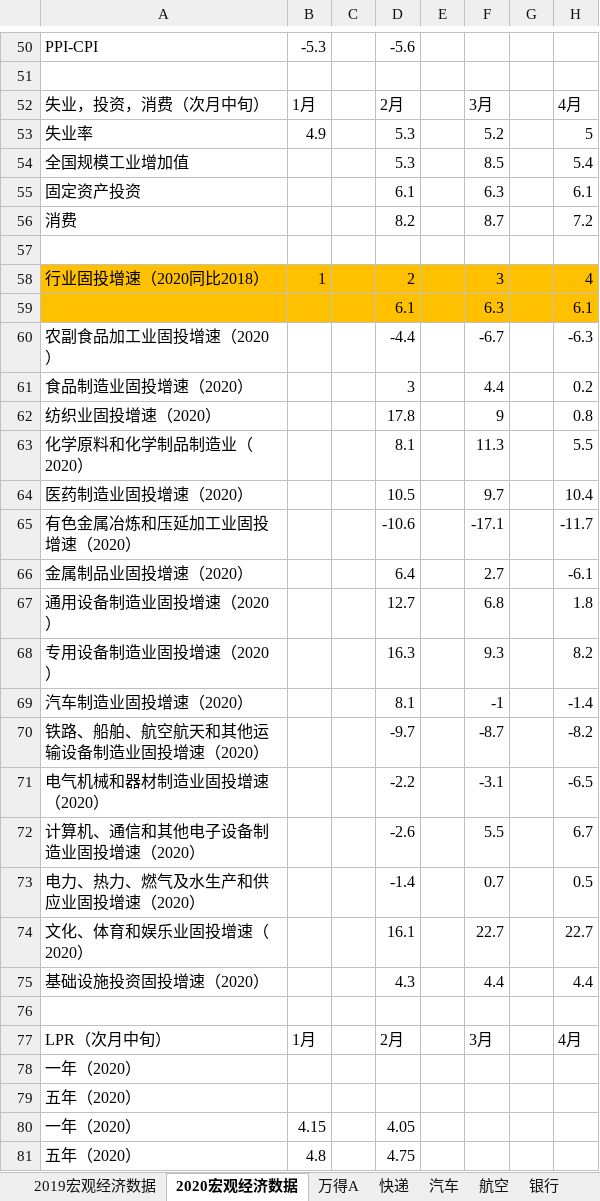
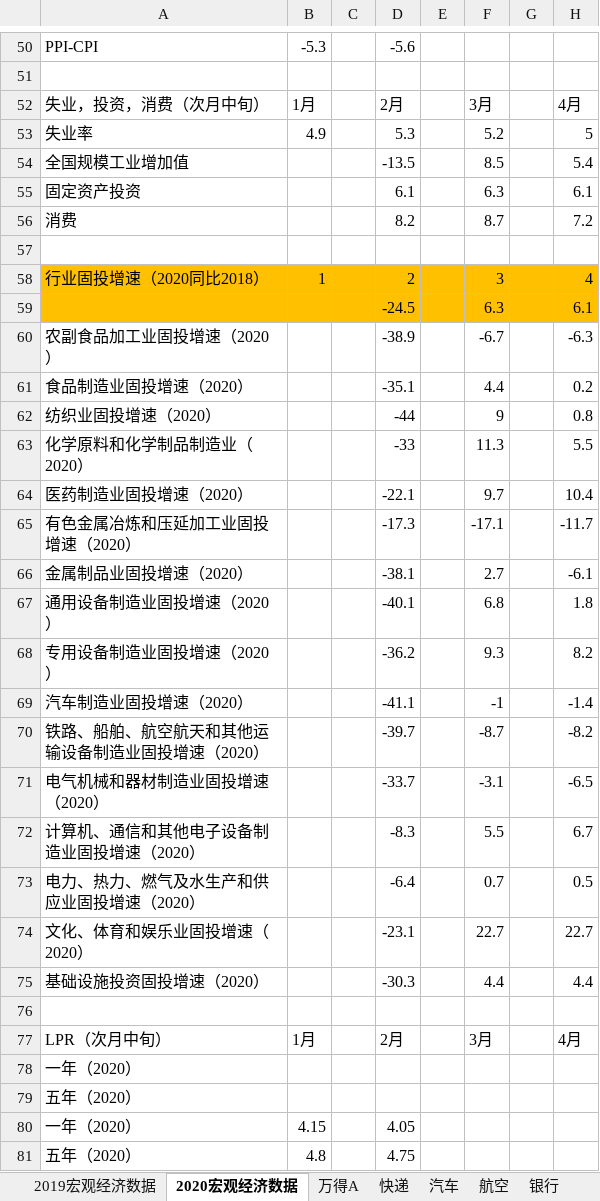
Before and after one commit to jackzhengpinwen/-Financial-market-experience, an Excel workbook: 投资心得/宏观经济数据与龙头企业.xlsx, sheet 2020宏观经济数据, drawn as a sheet; only a part is shown, gaps mark what is left out; values as stored, in another font and other column widths than the file's, no borders; the diff covers the shown part only; the diff names each change by its address in the sheet, - before the commit and + after, or states it on an @@ line.

```diff
--- a/投资心得/宏观经济数据与龙头企业.xlsx (sheet 2020宏观经济数据)
+++ b/投资心得/宏观经济数据与龙头企业.xlsx (sheet 2020宏观经济数据)
-D54: 5.3
+D54: -13.5
-D59: 6.1
+D59: -24.5
-D60: -4.4
+D60: -38.9
-D61: 3
+D61: -35.1
-D62: 17.8
+D62: -44
-D63: 8.1
+D63: -33
-D64: 10.5
+D64: -22.1
-D65: -10.6
+D65: -17.3
-D66: 6.4
+D66: -38.1
-D67: 12.7
+D67: -40.1
-D68: 16.3
+D68: -36.2
-D69: 8.1
+D69: -41.1
-D70: -9.7
+D70: -39.7
-D71: -2.2
+D71: -33.7
-D72: -2.6
+D72: -8.3
-D73: -1.4
+D73: -6.4
-D74: 16.1
+D74: -23.1
-D75: 4.3
+D75: -30.3
```
Also changed, not shown: 17 edited cells elsewhere in this sheet, 投资心得/DCF估值.xlsx, 投资心得/everyweak.xlsx, 11 other files.
